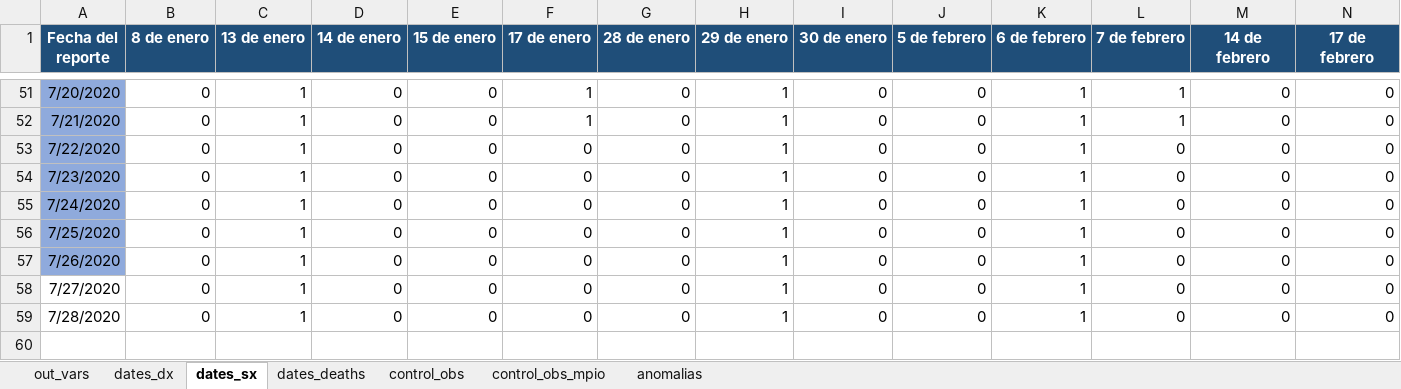
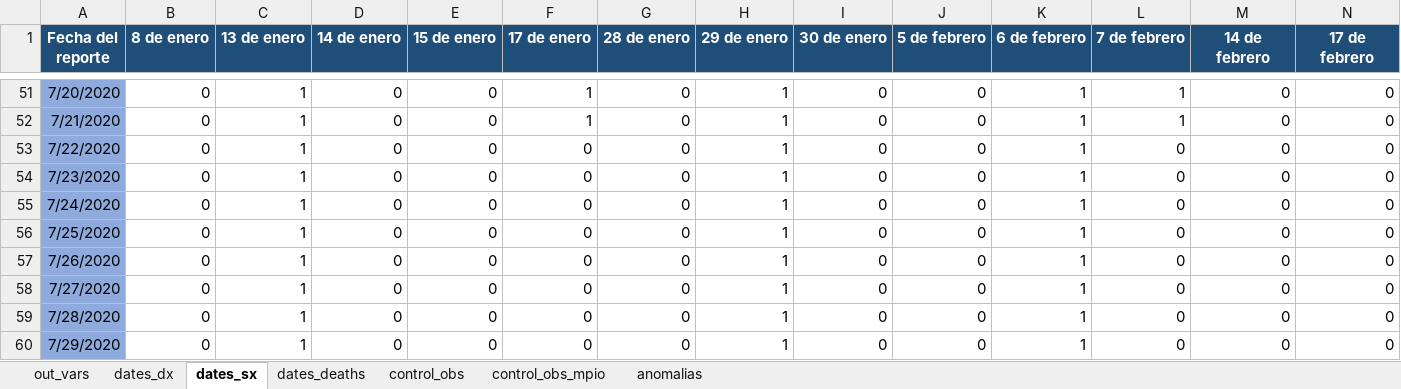
Before and after one commit to PADeCI/covid19-mx-data, an Excel workbook: data-validation/bitacora_historica_datos_abiertos.xlsx, sheet dates_sx, drawn as a sheet; only a part is shown, gaps mark what is left out; values as stored, in another font and other column widths than the file's, no borders; the diff names each change by its address in the sheet, - before the commit and + after, or states it on an @@ line.

```diff
--- a/data-validation/bitacora_historica_datos_abiertos.xlsx (sheet dates_sx)
+++ b/data-validation/bitacora_historica_datos_abiertos.xlsx (sheet dates_sx)
-A58:A59 fill: none
+A58:A59 fill: #8FAADC
+row 60: 7/29/2020 | 0 | 1 | 0 | 0 | 0 | 0 | 1 | 0 | 0 | 1 | 0 | 0 | 0
```
Also changed, not shown: sheet dates_dx, sheet dates_deaths, sheet out_vars, sheet control_obs, sheet anomalias, data-validation/bitacora_historica_tablero_oficial.xlsx, 6 other files.
